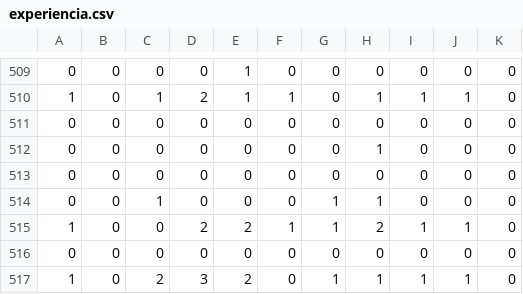
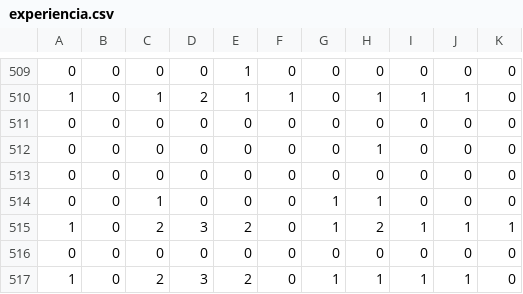
Before and after one commit to 05raquel/amc-22_23, a CSV file: experiencia.csv, drawn as a sheet; only a part is shown, gaps mark what is left out.

Commit message:
ficheiro de teste

```diff
--- a/experiencia.csv
+++ b/experiencia.csv
@@ -514,3 +514,3 @@
 0,0,1,0,0,0,1,1,0,0,0
-1,0,0,2,2,1,1,2,1,1,0
+1,0,2,3,2,0,1,2,1,1,1
 0,0,0,0,0,0,0,0,0,0,0
```
